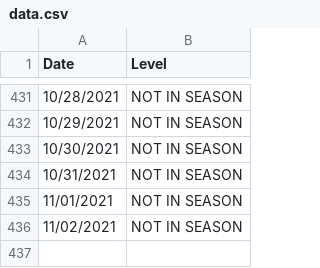
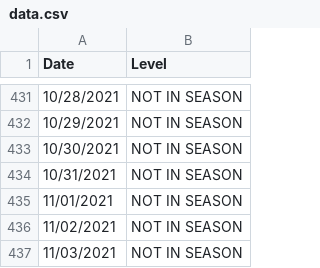
Before and after one commit to JonathanMcCaffrey/allergy-data, a CSV file: data.csv, drawn as a sheet; only a part is shown, gaps mark what is left out.

```diff
--- a/data.csv
+++ b/data.csv
@@ -436 +436,2 @@
 "11/02/2021","NOT IN SEASON"
+"11/03/2021","NOT IN SEASON"
```
